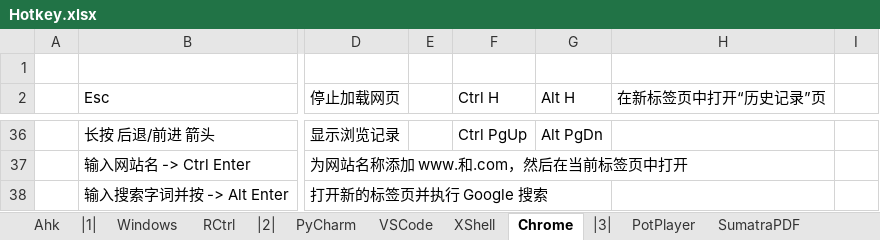
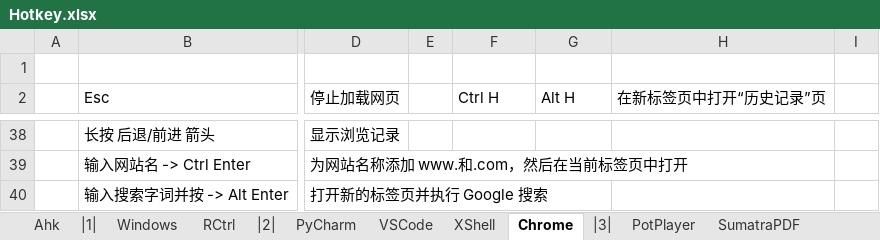
Before and after one commit to By2048/Ahk, an Excel workbook: Doc/Hotkey.xlsx, sheet Chrome, drawn as a sheet; only a part is shown, gaps mark what is left out; values as stored, in another font and other column widths than the file's, no borders; addresses are those after the commit; the diff covers the shown part only; the diff names each change by its address in the sheet, - before the commit and + after, or states it on an @@ line.

```diff
--- a/Doc/Hotkey.xlsx (sheet Chrome)
+++ b/Doc/Hotkey.xlsx (sheet Chrome)
-F38 (Ctrl H): Ctrl PgUp
+F38 (Ctrl H): (empty)
-G38 (Alt H): Alt PgDn
+G38 (Alt H): (empty)
```
Also changed, not shown: 4 added rows, 2 removed rows, 43 edited cells, cell formats and merged cells elsewhere in this sheet, 6 other files.
